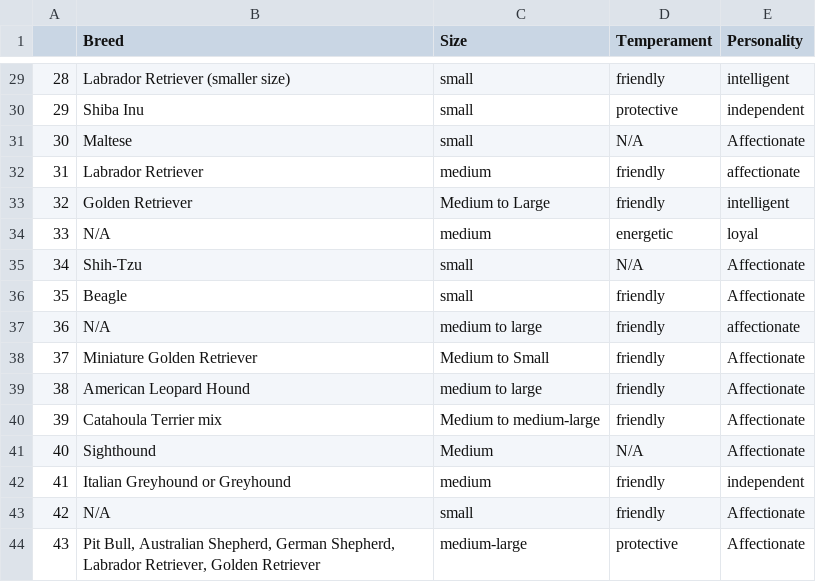
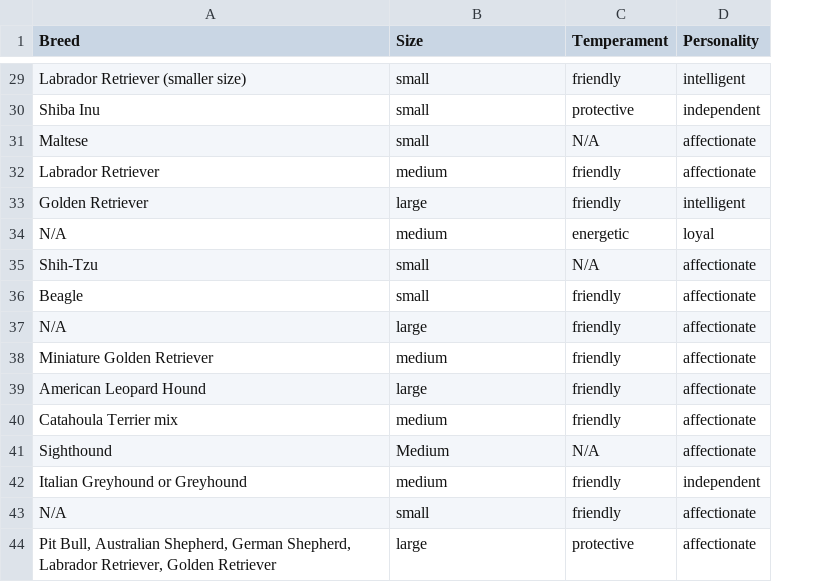
Before and after one commit to ngurro/Senior-Project-F23, a CSV file: RedditDataFormatted2.csv, drawn as a sheet; only a part is shown, gaps mark what is left out; removed rows and columns are numbered as before the commit, all else as after; the diff covers the shown part only; the diff names each change by its address in the sheet, - before the commit and + after, or states it on an @@ line.

```diff
--- a/RedditDataFormatted2.csv
+++ b/RedditDataFormatted2.csv
-column A, rows 29-44: 28 | 29 | 30 | 31 | 32 | 33 | 34 | 35 | 36 | 37 | 38 | 39 | 40 | 41 | 42 | 43
-D31 (Personality): Affectionate
+D31 (Personality): affectionate
-B33 (Size): Medium to Large
+B33 (Size): large
-D35:D36 (Personality): Affectionate
+D35:D36 (Personality): affectionate
-B37 (Size): medium to large
+B37 (Size): large
-B38 (Size): Medium to Small
+B38 (Size): medium
-D38:D41 (Personality): Affectionate
+D38:D41 (Personality): affectionate
-B39 (Size): medium to large
+B39 (Size): large
-B40 (Size): Medium to medium-large
+B40 (Size): medium
-D43:D44 (Personality): Affectionate
+D43:D44 (Personality): affectionate
-B44 (Size): medium-large
+B44 (Size): large
```
Also changed, not shown: 17 edited cells elsewhere in this file, 1 other file.
